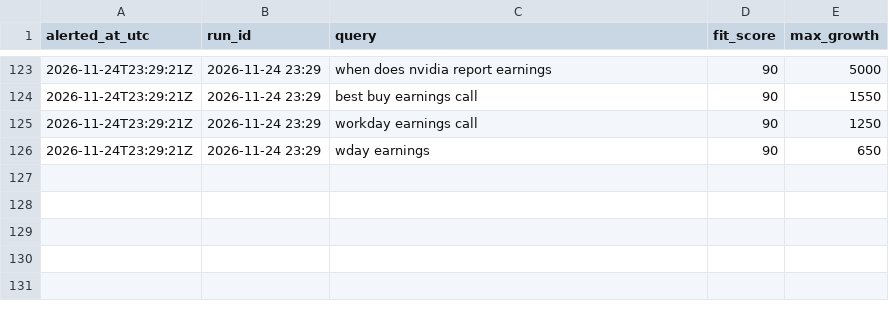
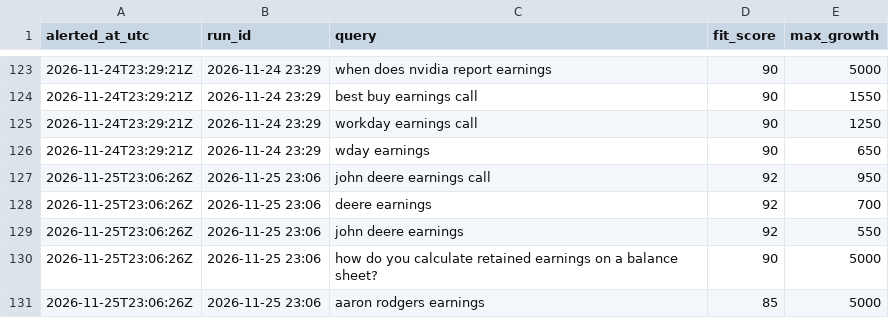
Before and after one commit to JosePenaS/inflow_tracker, a CSV file: data/alerts.csv, drawn as a sheet; only a part is shown, gaps mark what is left out.

```diff
--- a/data/alerts.csv
+++ b/data/alerts.csv
@@ -126 +126,6 @@ alerted_at_utc,run_id,query,fit_score,max_growth
 2026-11-24T23:29:21Z,2026-11-24 23:29,wday earnings,90,650
+2026-11-25T23:06:26Z,2026-11-25 23:06,john deere earnings call,92,950
+2026-11-25T23:06:26Z,2026-11-25 23:06,deere earnings,92,700
+2026-11-25T23:06:26Z,2026-11-25 23:06,john deere earnings,92,550
+2026-11-25T23:06:26Z,2026-11-25 23:06,how do you calculate retained earnings on a balance sheet?,90,5000
+2026-11-25T23:06:26Z,2026-11-25 23:06,aaron rodgers earnings,85,5000
```
Also changed, not shown: data/run_log.csv, 2 other files.
